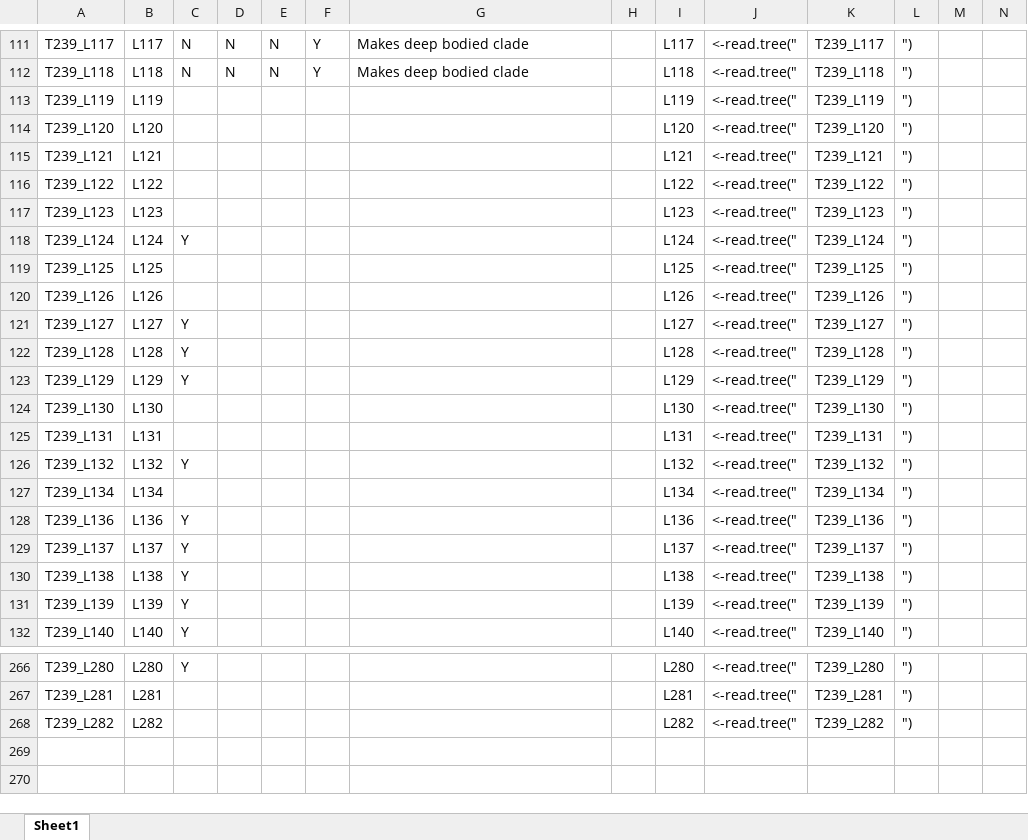
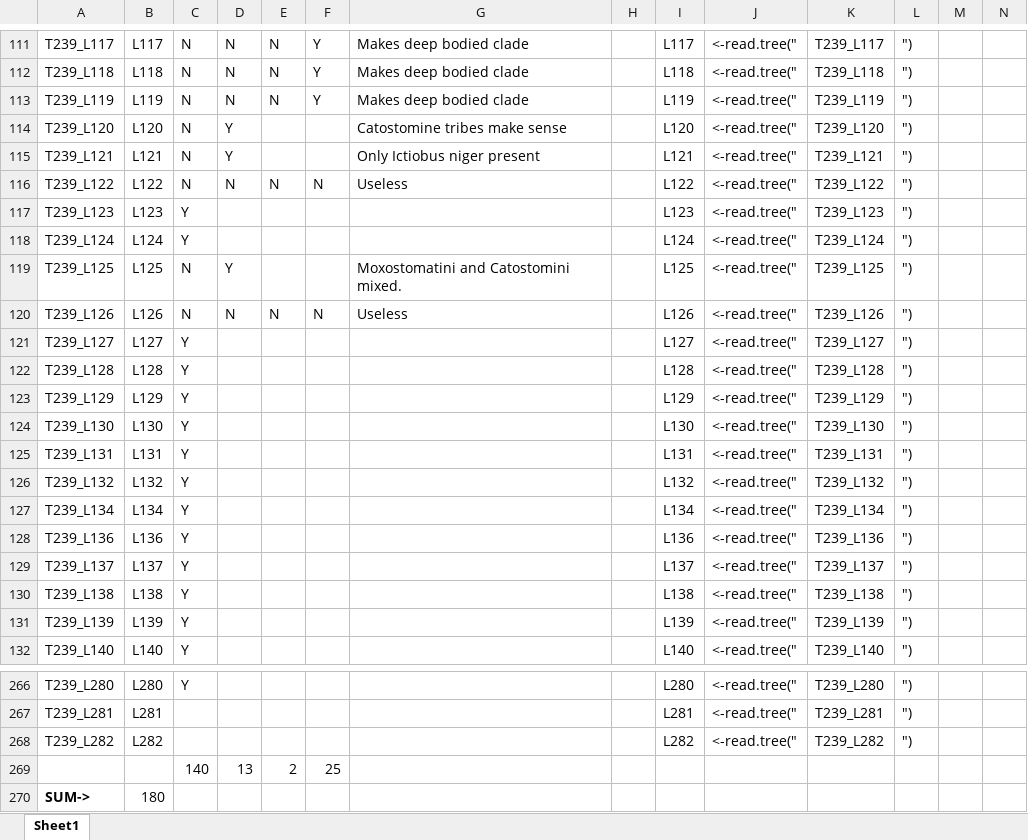
Before and after one commit to ZacharySperstad/Masters_Thesis_Code, an Excel workbook: GeneTreeRootingInformation.xlsx, sheet Sheet1, drawn as a sheet; only a part is shown, gaps mark what is left out; values as stored, in another font and other column widths than the file's, no borders; rows hold the shown columns only; the diff covers the shown part only; the diff names each change by its address in the sheet, - before the commit and + after, or states it on an @@ line.

```diff
--- a/GeneTreeRootingInformation.xlsx (sheet Sheet1)
+++ b/GeneTreeRootingInformation.xlsx (sheet Sheet1)
-C113:C116: (empty)
+C113:C116: N
-D113: (empty)
+D113: N
-E113: (empty)
+E113: N
-F113: (empty)
+F113: Y
-G113: (empty)
+G113: Makes deep bodied clade
-D114:D115: (empty)
+D114:D115: Y
-G114: (empty)
+G114: Catostomine tribes make sense
-G115: (empty)
+G115: Only Ictiobus niger present
-D116: (empty)
+D116: N
-E116: (empty)
+E116: N
-F116: (empty)
+F116: N
-G116: (empty)
+G116: Useless
-C117: (empty)
+C117: Y
-C119:C120: (empty)
+C119:C120: N
-D119: (empty)
+D119: Y
-G119: (empty)
+G119: Moxostomatini and Catostomini mixed.
-D120: (empty)
+D120: N
-E120: (empty)
+E120: N
-F120: (empty)
+F120: N
-G120: (empty)
+G120: Useless
-C124:C125: (empty)
+C124:C125: Y
-C127: (empty)
+C127: Y
+row 269:  |  | 140 | 13 | 2 | 25
+row 270: SUM-> | 180
```
Also changed, not shown: 53 edited cells elsewhere in this sheet.
